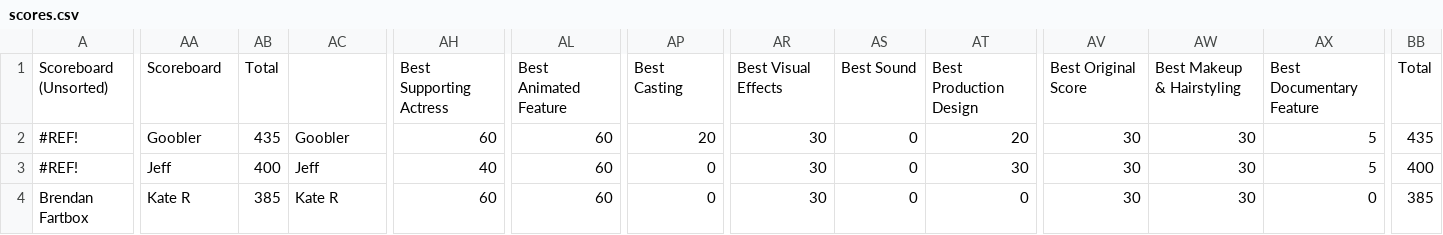
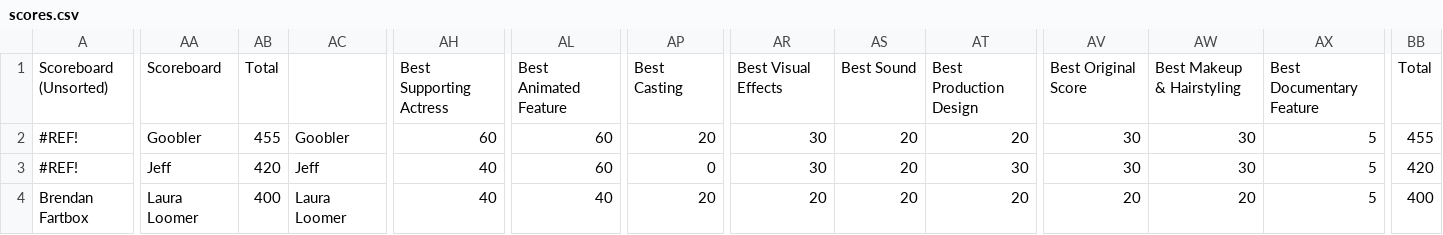
Before and after one commit to ceickmeyer/oscars, a CSV file: scores.csv, drawn as a sheet; only a part is shown, gaps mark what is left out; the diff covers the shown part only; the diff names each change by its address in the sheet, - before the commit and + after, or states it on an @@ line.

Commit message:
update scores

```diff
--- a/scores.csv
+++ b/scores.csv
-AB2: 435
+AB2: 455
-AS2:AS4: 0
+AS2:AS4: 20
-BB2: 435
+BB2: 455
-AB3: 400
+AB3: 420
-BB3: 400
+BB3: 420
-AA4: Kate R
+AA4: Laura Loomer
-AB4: 385
+AB4: 400
-AC4: Kate R
+AC4: Laura Loomer
-AH4: 60
+AH4: 40
-AL4: 60
+AL4: 40
-AP4: 0
+AP4: 20
-AR4: 30
+AR4: 20
-AT4: 0
+AT4: 20
-AV4: 30
+AV4: 20
-AW4: 30
+AW4: 20
-AX4: 0
+AX4: 5
-BB4: 385
+BB4: 400
```
Also changed, not shown: 174 edited cells elsewhere in this file, 1 other file.
